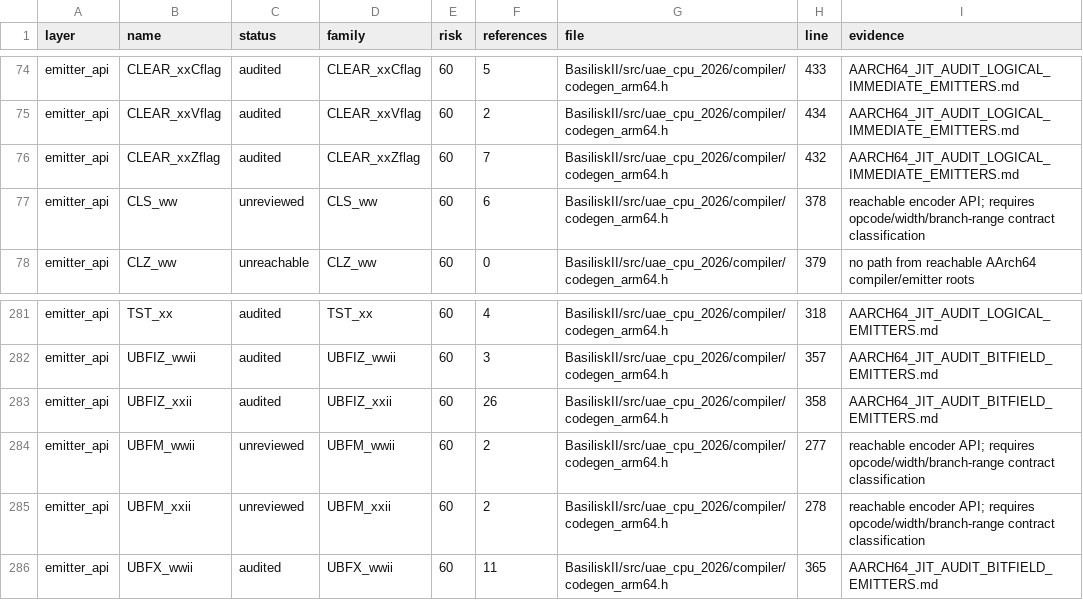
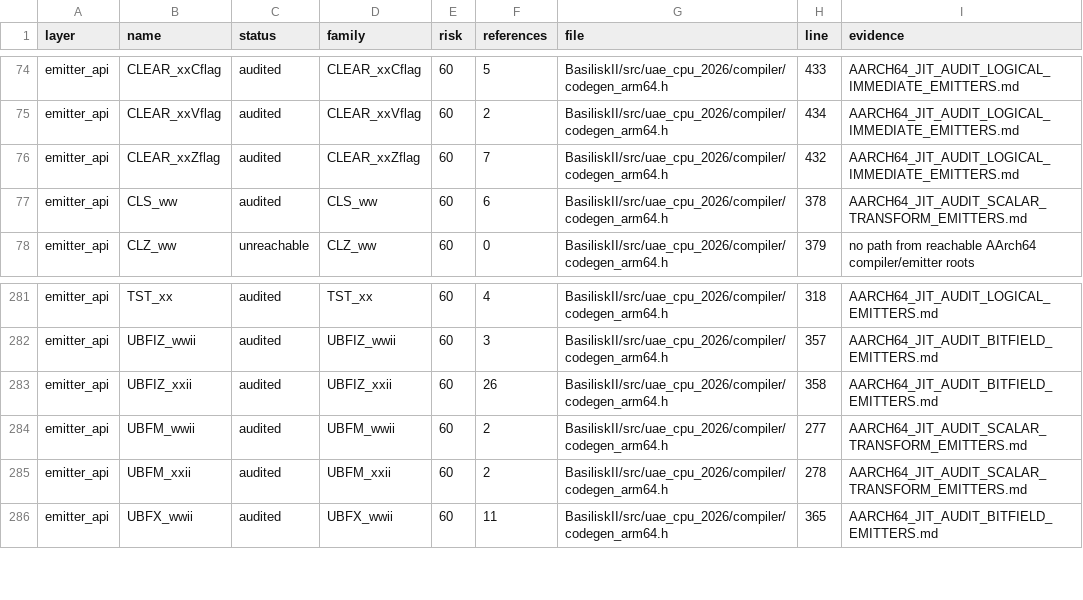
Before and after one commit to rcarmo/macemu, a CSV file: BasiliskII/docs/AARCH64_JIT_CLOSURE_INVENTORY.csv, drawn as a sheet; only a part is shown, gaps mark what is left out; the diff covers the shown part only.

Commit message:
jit: audit AArch64 scalar transform emitters

```diff
--- a/BasiliskII/docs/AARCH64_JIT_CLOSURE_INVENTORY.csv
+++ b/BasiliskII/docs/AARCH64_JIT_CLOSURE_INVENTORY.csv
@@ -76,3 +76,3 @@ emitter_api,CLEAR_xxVflag,audited,CLEAR_xxVflag,60,2,BasiliskII/src/uae_cpu_2026
 emitter_api,CLEAR_xxZflag,audited,CLEAR_xxZflag,60,7,BasiliskII/src/uae_cpu_2026/compiler/codegen_arm64.h,432,AARCH64_JIT_AUDIT_LOGICAL_IMMEDIATE_EMITTERS.md
-emitter_api,CLS_ww,unreviewed,CLS_ww,60,6,BasiliskII/src/uae_cpu_2026/compiler/codegen_arm64.h,378,reachable encoder API; requires opcode/width/branch-range contract classification
+emitter_api,CLS_ww,audited,CLS_ww,60,6,BasiliskII/src/uae_cpu_2026/compiler/codegen_arm64.h,378,AARCH64_JIT_AUDIT_SCALAR_TRANSFORM_EMITTERS.md
 emitter_api,CLZ_ww,unreachable,CLZ_ww,60,0,BasiliskII/src/uae_cpu_2026/compiler/codegen_arm64.h,379,no path from reachable AArch64 compiler/emitter roots
@@ -283,4 +283,4 @@ emitter_api,UBFIZ_wwii,audited,UBFIZ_wwii,60,3,BasiliskII/src/uae_cpu_2026/compi
 emitter_api,UBFIZ_xxii,audited,UBFIZ_xxii,60,26,BasiliskII/src/uae_cpu_2026/compiler/codegen_arm64.h,358,AARCH64_JIT_AUDIT_BITFIELD_EMITTERS.md
-emitter_api,UBFM_wwii,unreviewed,UBFM_wwii,60,2,BasiliskII/src/uae_cpu_2026/compiler/codegen_arm64.h,277,reachable encoder API; requires opcode/width/branch-range contract classification
-emitter_api,UBFM_xxii,unreviewed,UBFM_xxii,60,2,BasiliskII/src/uae_cpu_2026/compiler/codegen_arm64.h,278,reachable encoder API; requires opcode/width/branch-range contract classification
+emitter_api,UBFM_wwii,audited,UBFM_wwii,60,2,BasiliskII/src/uae_cpu_2026/compiler/codegen_arm64.h,277,AARCH64_JIT_AUDIT_SCALAR_TRANSFORM_EMITTERS.md
+emitter_api,UBFM_xxii,audited,UBFM_xxii,60,2,BasiliskII/src/uae_cpu_2026/compiler/codegen_arm64.h,278,AARCH64_JIT_AUDIT_SCALAR_TRANSFORM_EMITTERS.md
 emitter_api,UBFX_wwii,audited,UBFX_wwii,60,11,BasiliskII/src/uae_cpu_2026/compiler/codegen_arm64.h,365,AARCH64_JIT_AUDIT_BITFIELD_EMITTERS.md
```
Also changed, not shown: 32 edited cells elsewhere in this file, 7 other files.
